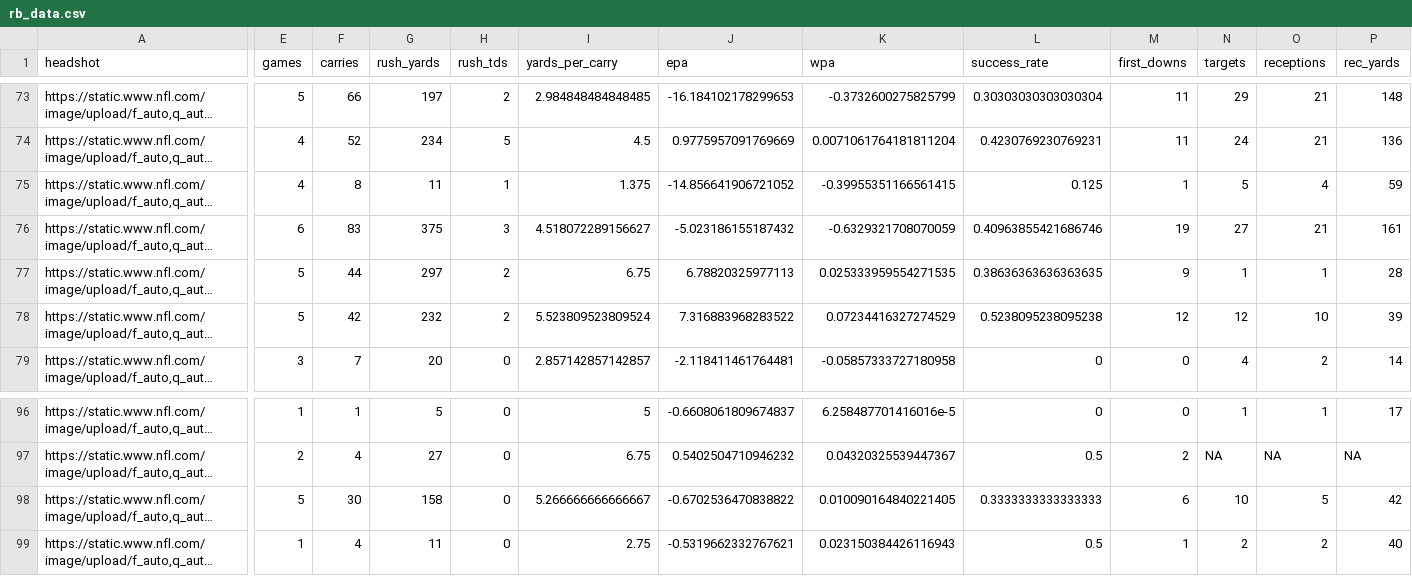
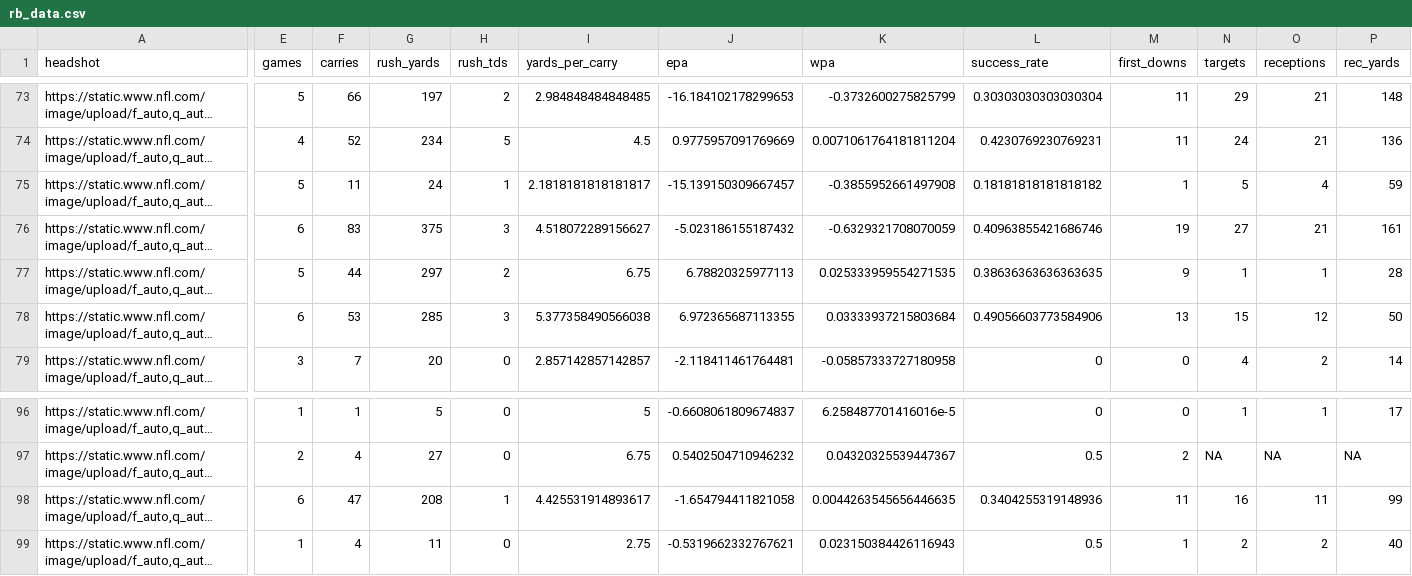
Before and after one commit to trashduty/fantasy_player_data, a CSV file: Data/rb_data.csv, drawn as a sheet; only a part is shown, gaps mark what is left out; long unchanged cells end in …; the diff covers the shown part only; the diff names each change by its address in the sheet, - before the commit and + after, or states it on an @@ line.

```diff
--- a/Data/rb_data.csv
+++ b/Data/rb_data.csv
-E75 (games): 4
+E75 (games): 5
-F75 (carries): 8
+F75 (carries): 11
-G75 (rush_yards): 11
+G75 (rush_yards): 24
-I75 (yards_per_carry): 1.375
+I75 (yards_per_carry): 2.1818181818181817
-J75 (epa): -14.856641906721052
+J75 (epa): -15.139150309667457
-K75 (wpa): -0.39955351166561415
+K75 (wpa): -0.3855952661497908
-L75 (success_rate): 0.125
+L75 (success_rate): 0.18181818181818182
-E78 (games): 5
+E78 (games): 6
-F78 (carries): 42
+F78 (carries): 53
-G78 (rush_yards): 232
+G78 (rush_yards): 285
-H78 (rush_tds): 2
+H78 (rush_tds): 3
-I78 (yards_per_carry): 5.523809523809524
+I78 (yards_per_carry): 5.377358490566038
-J78 (epa): 7.316883968283522
+J78 (epa): 6.972365687113355
-K78 (wpa): 0.07234416327274529
+K78 (wpa): 0.03333937215803684
-L78 (success_rate): 0.5238095238095238
+L78 (success_rate): 0.49056603773584906
-M78 (first_downs): 12
+M78 (first_downs): 13
-N78 (targets): 12
+N78 (targets): 15
-O78 (receptions): 10
+O78 (receptions): 12
-P78 (rec_yards): 39
+P78 (rec_yards): 50
-E98 (games): 5
+E98 (games): 6
-F98 (carries): 30
+F98 (carries): 47
-G98 (rush_yards): 158
+G98 (rush_yards): 208
-H98 (rush_tds): 0
+H98 (rush_tds): 1
-I98 (yards_per_carry): 5.266666666666667
+I98 (yards_per_carry): 4.425531914893617
-J98 (epa): -0.6702536470838822
+J98 (epa): -1.654794411821058
-K98 (wpa): 0.010090164840221405
+K98 (wpa): 0.0044263545656446635
-L98 (success_rate): 0.3333333333333333
+L98 (success_rate): 0.3404255319148936
-M98 (first_downs): 6
+M98 (first_downs): 11
-N98 (targets): 10
+N98 (targets): 16
-O98 (receptions): 5
+O98 (receptions): 11
-P98 (rec_yards): 42
+P98 (rec_yards): 99
```
Also changed, not shown: 19 edited cells elsewhere in this file, Data/qb_data.csv, Data/wr_data.csv.
